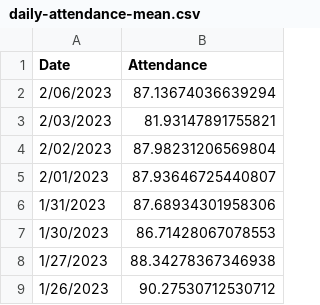
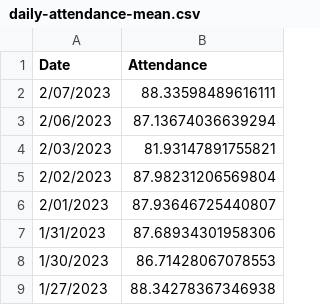
Before and after one commit to couchand/nyc-doe-covid-interventions, a CSV file: csv/daily-attendance-mean.csv, drawn as a sheet; only a part is shown; the shorter side is filled out with more unchanged rows.

```diff
--- a/csv/daily-attendance-mean.csv
+++ b/csv/daily-attendance-mean.csv
@@ -1,2 +1,3 @@
 Date,Attendance
+2/07/2023,88.33598489616111
 2/06/2023,87.13674036639294
```
